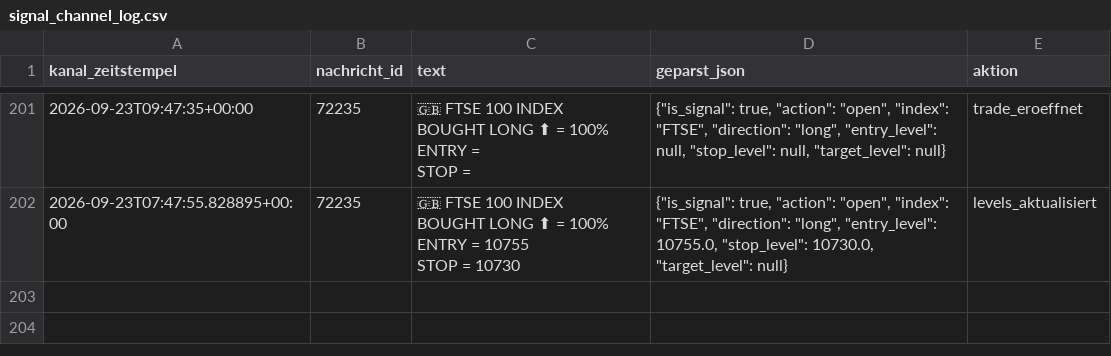
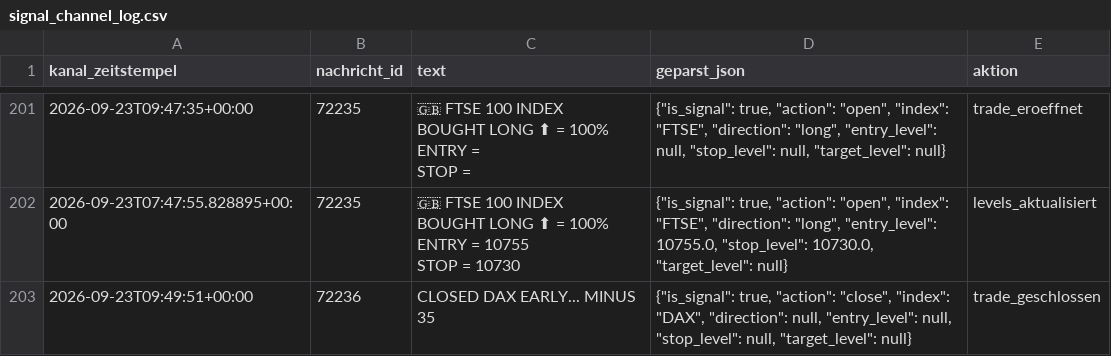
Before and after one commit to JonathanSube/trading-bot, a CSV file: signal_channel_log.csv, drawn as a sheet; only a part is shown, gaps mark what is left out.

Commit message:
Signal-Bot-Lauf 2026-09-23T07:50:03Z

```diff
--- a/signal_channel_log.csv
+++ b/signal_channel_log.csv
@@ -977 +977,2 @@ ENTRY = 10755
 STOP = 10730","{""is_signal"": true, ""action"": ""open"", ""index"": ""FTSE"", ""direction"": ""long"", ""entry_level"": 10755.0, ""stop_level"": 10730.0, ""target_level"": null}",levels_aktualisiert
+2026-09-23T09:49:51+00:00,72236,CLOSED DAX EARLY... MINUS 35,"{""is_signal"": true, ""action"": ""close"", ""index"": ""DAX"", ""direction"": null, ""entry_level"": null, ""stop_level"": null, ""target_level"": null}",trade_geschlossen
```
Also changed, not shown: signal_trades.csv, 1 other file.
